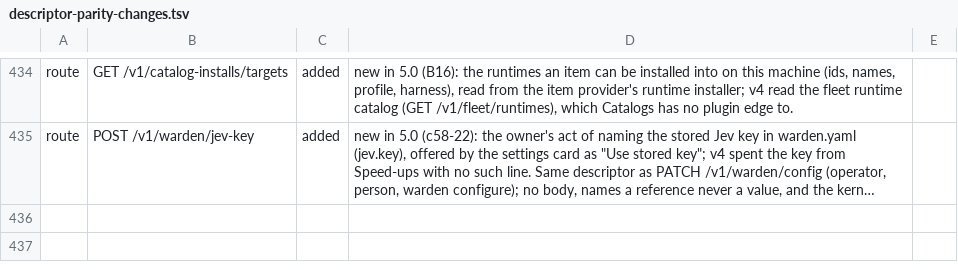
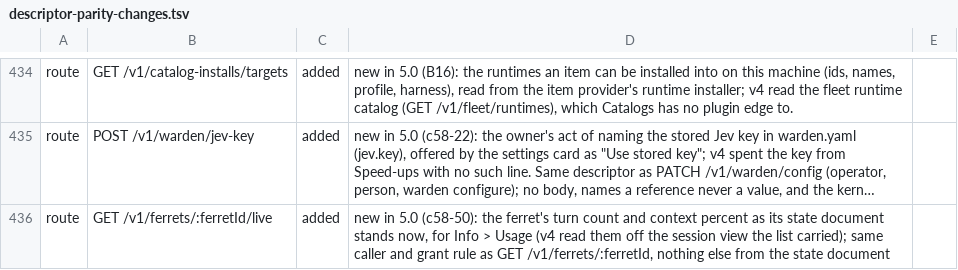
Before and after one commit to kirinnee/ferretry, a TSV file: scripts/validate/descriptor-parity-changes.tsv, drawn as a sheet; only a part is shown, gaps mark what is left out; long unchanged cells end in …; the diff names each change by its address in the sheet, - before the commit and + after, or states it on an @@ line.

Commit message:
feat(ferrets): open this ferret's Insights from Info › Usage; live turns and context; whose turn in the toolbar

```diff
--- a/scripts/validate/descriptor-parity-changes.tsv
+++ b/scripts/validate/descriptor-parity-changes.tsv
+row 436: route | GET /v1/ferrets/:ferretId/live | added | new in 5.0 (c58-50): the ferret's turn count and context percent as its state document stands now, for Info > Usage (v4 read them off the session view the list carried); same caller and grant rule as GET /v1/ferrets/:ferretId, nothing else from the state document
```
Also changed, not shown: 25 other files.
